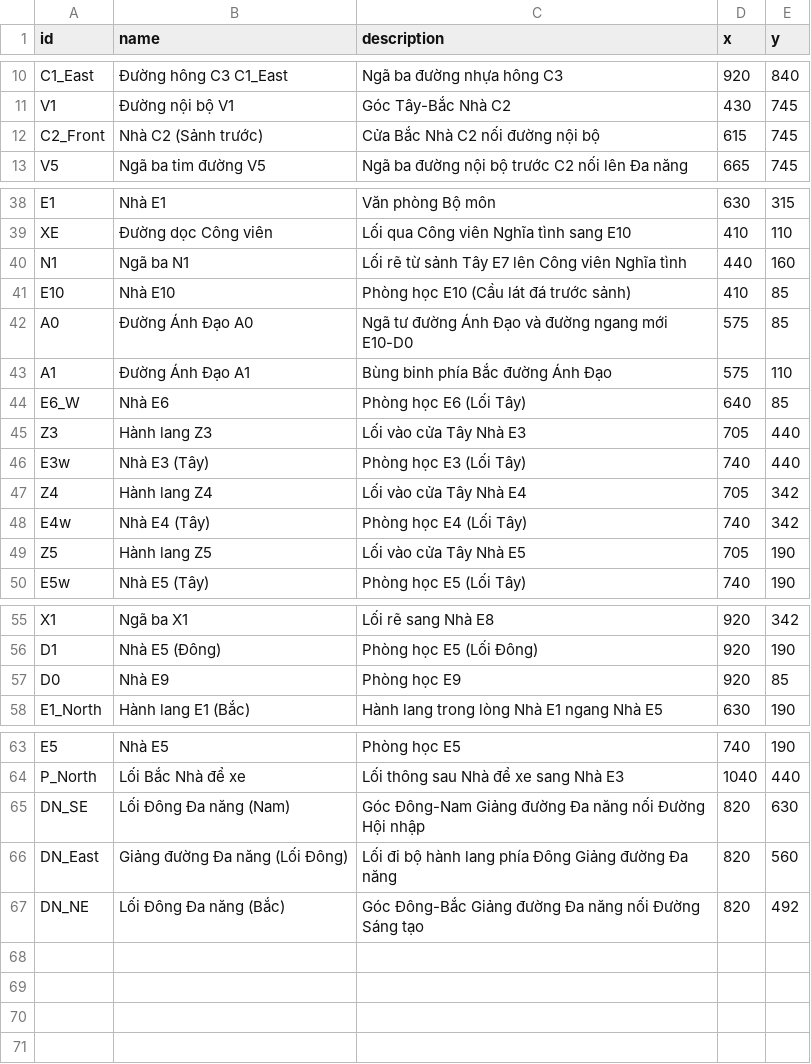
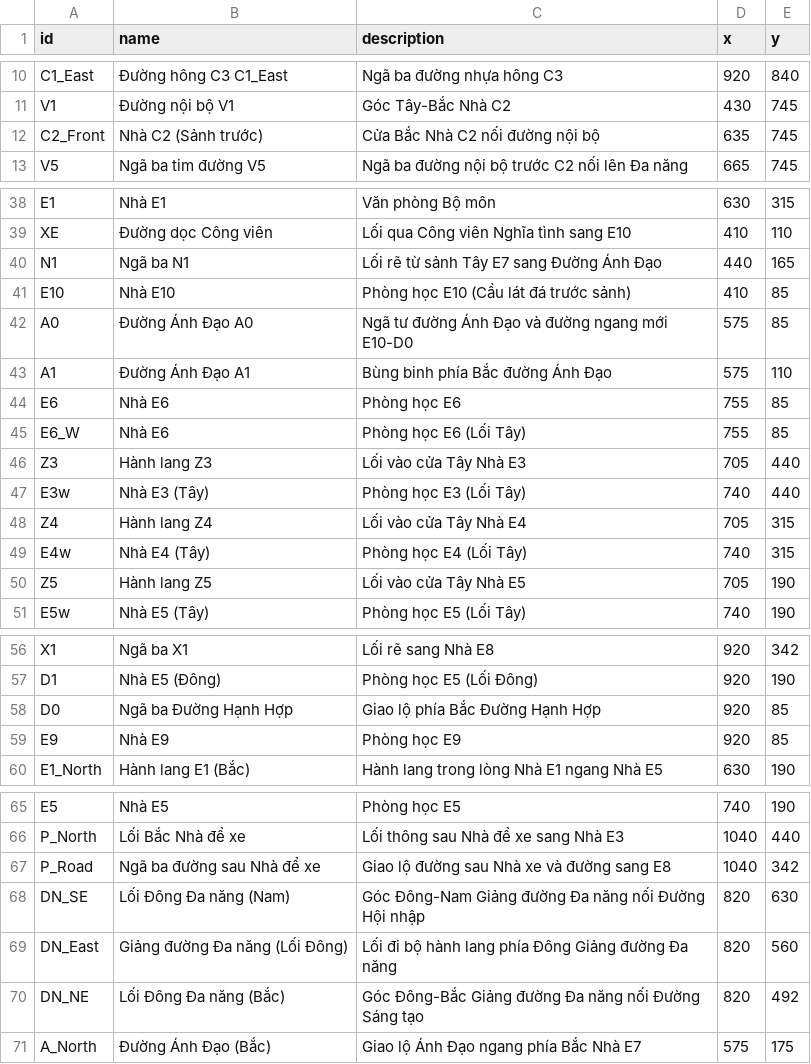
Before and after one commit to BTL-DSA/CAMPUS-NAVIGATION-SYSTEM, a CSV file: core-cpp/data/nodes.csv, drawn as a sheet; only a part is shown, gaps mark what is left out; the diff covers the shown part only.

```diff
--- a/core-cpp/data/nodes.csv
+++ b/core-cpp/data/nodes.csv
@@ -11,3 +11,3 @@ C1_East,Đường hông C3 C1_East,Ngã ba đường nhựa hông C3,920,840
 V1,Đường nội bộ V1,Góc Tây-Bắc Nhà C2,430,745
-C2_Front,Nhà C2 (Sảnh trước),Cửa Bắc Nhà C2 nối đường nội bộ,615,745
+C2_Front,Nhà C2 (Sảnh trước),Cửa Bắc Nhà C2 nối đường nội bộ,635,745
 V5,Ngã ba tim đường V5,Ngã ba đường nội bộ trước C2 nối lên Đa năng,665,745
@@ -39,3 +39,3 @@ E1,Nhà E1,Văn phòng Bộ môn,630,315
 XE,Đường dọc Công viên,Lối qua Công viên Nghĩa tình sang E10,410,110
-N1,Ngã ba N1,Lối rẽ từ sảnh Tây E7 lên Công viên Nghĩa tình,440,160
+N1,Ngã ba N1,Lối rẽ từ sảnh Tây E7 sang Đường Ánh Đạo,440,165
 E10,Nhà E10,Phòng học E10 (Cầu lát đá trước sảnh),410,85
@@ -43,7 +43,8 @@ A0,Đường Ánh Đạo A0,Ngã tư đường Ánh Đạo và đường ngang m
 A1,Đường Ánh Đạo A1,Bùng binh phía Bắc đường Ánh Đạo,575,110
-E6_W,Nhà E6,Phòng học E6 (Lối Tây),640,85
+E6,Nhà E6,Phòng học E6,755,85
+E6_W,Nhà E6,Phòng học E6 (Lối Tây),755,85
 Z3,Hành lang Z3,Lối vào cửa Tây Nhà E3,705,440
 E3w,Nhà E3 (Tây),Phòng học E3 (Lối Tây),740,440
-Z4,Hành lang Z4,Lối vào cửa Tây Nhà E4,705,342
-E4w,Nhà E4 (Tây),Phòng học E4 (Lối Tây),740,342
+Z4,Hành lang Z4,Lối vào cửa Tây Nhà E4,705,315
+E4w,Nhà E4 (Tây),Phòng học E4 (Lối Tây),740,315
 Z5,Hành lang Z5,Lối vào cửa Tây Nhà E5,705,190
@@ -56,3 +57,4 @@ X1,Ngã ba X1,Lối rẽ sang Nhà E8,920,342
 D1,Nhà E5 (Đông),Phòng học E5 (Lối Đông),920,190
-D0,Nhà E9,Phòng học E9,920,85
+D0,Ngã ba Đường Hạnh Hợp,Giao lộ phía Bắc Đường Hạnh Hợp,920,85
+E9,Nhà E9,Phòng học E9,920,85
 E1_North,Hành lang E1 (Bắc),Hành lang trong lòng Nhà E1 ngang Nhà E5,630,190
@@ -64,2 +66,3 @@ E5,Nhà E5,Phòng học E5,740,190
 P_North,Lối Bắc Nhà để xe,Lối thông sau Nhà để xe sang Nhà E3,1040,440
+P_Road,Ngã ba đường sau Nhà để xe,Giao lộ đường sau Nhà xe và đường sang E8,1040,342
 DN_SE,Lối Đông Đa năng (Nam),Góc Đông-Nam Giảng đường Đa năng nối Đường Hội nhập,820,630
@@ -67 +70,2 @@ DN_East,Giảng đường Đa năng (Lối Đông),Lối đi bộ hành lang ph
 DN_NE,Lối Đông Đa năng (Bắc),Góc Đông-Bắc Giảng đường Đa năng nối Đường Sáng tạo,820,492
+A_North,Đường Ánh Đạo (Bắc),Giao lộ Ánh Đạo ngang phía Bắc Nhà E7,575,175
```
Also changed, not shown: 2 edited cells elsewhere in this file, core-cpp/data/edges.csv, 10 other files.
